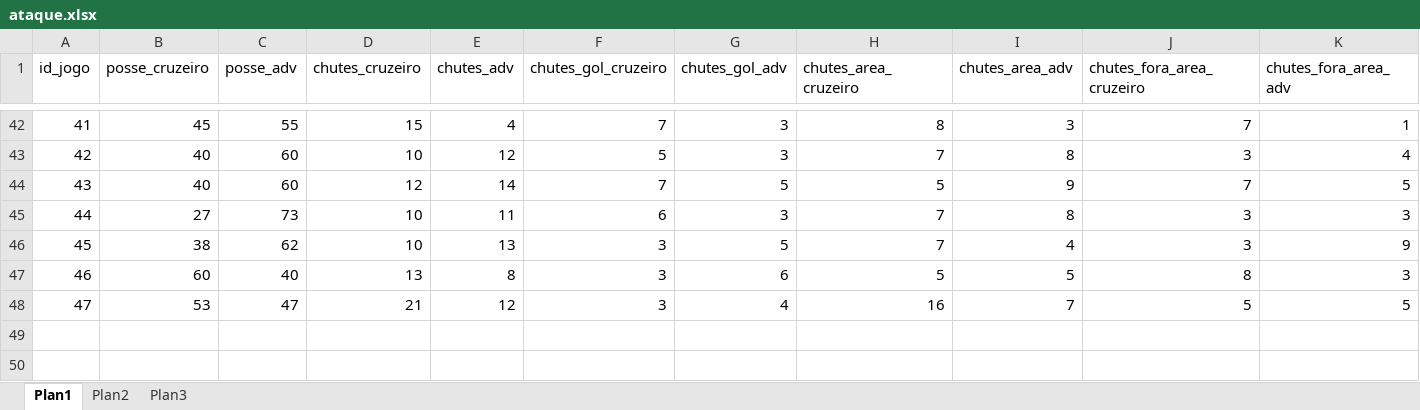
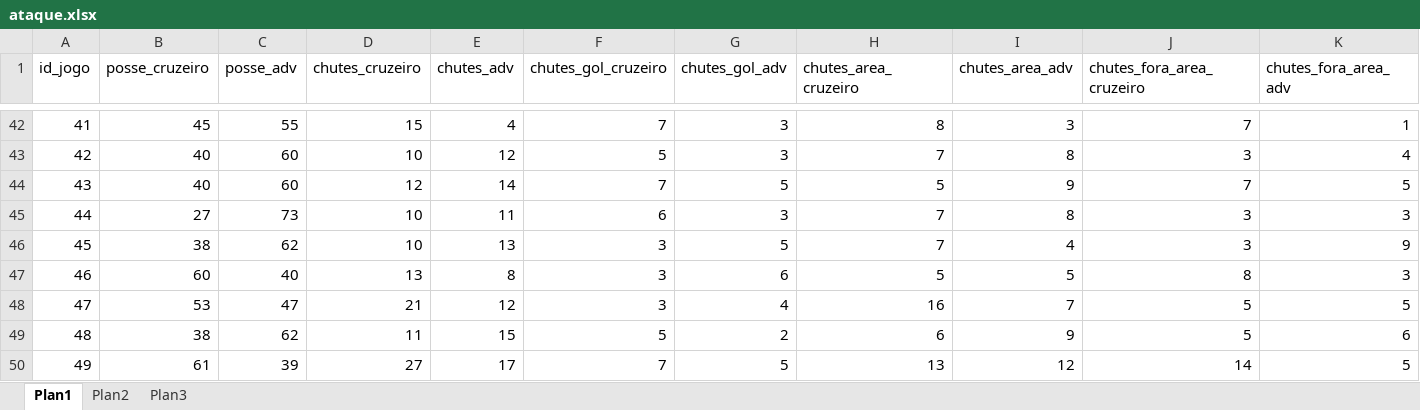
Before and after one commit to PabloLanza/PIT_cruzeiro_do_sul, an Excel workbook: bases/ataque.xlsx, sheet Plan1, drawn as a sheet; only a part is shown, gaps mark what is left out; values as stored, in another font and other column widths than the file's, no borders; rows hold the shown columns only; the diff names each change by its address in the sheet, - before the commit and + after, or states it on an @@ line.

```diff
--- a/bases/ataque.xlsx (sheet Plan1)
+++ b/bases/ataque.xlsx (sheet Plan1)
+row 49: 48 | 38 | 62 | 11 | 15 | 5 | 2 | 6 | 9 | 5 | 6
+row 50: 49 | 61 | 39 | 27 | 17 | 7 | 5 | 13 | 12 | 14 | 5
```
Also changed, not shown: bases/defesa.xlsx, bases/escalacoes.xlsx, 4 other files.
